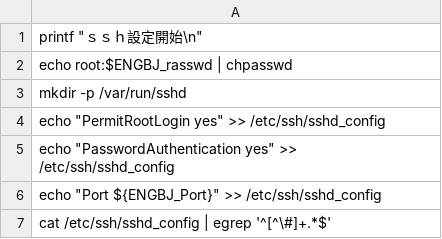
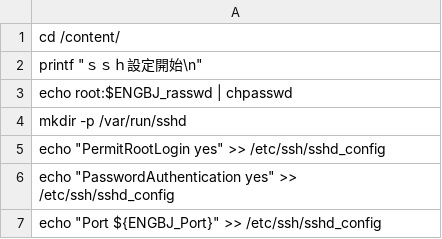
Before and after one commit to engbjapan/Programming, a CSV file: TestG/setstadata.csv, drawn as a sheet; only a part is shown; the shorter side is filled out with more unchanged rows; the diff names each change by its address in the sheet, - before the commit and + after, or states it on an @@ line.

Commit message:
cd追加先頭

```diff
--- a/TestG/setstadata.csv
+++ b/TestG/setstadata.csv
+row 1: cd /content/
```
